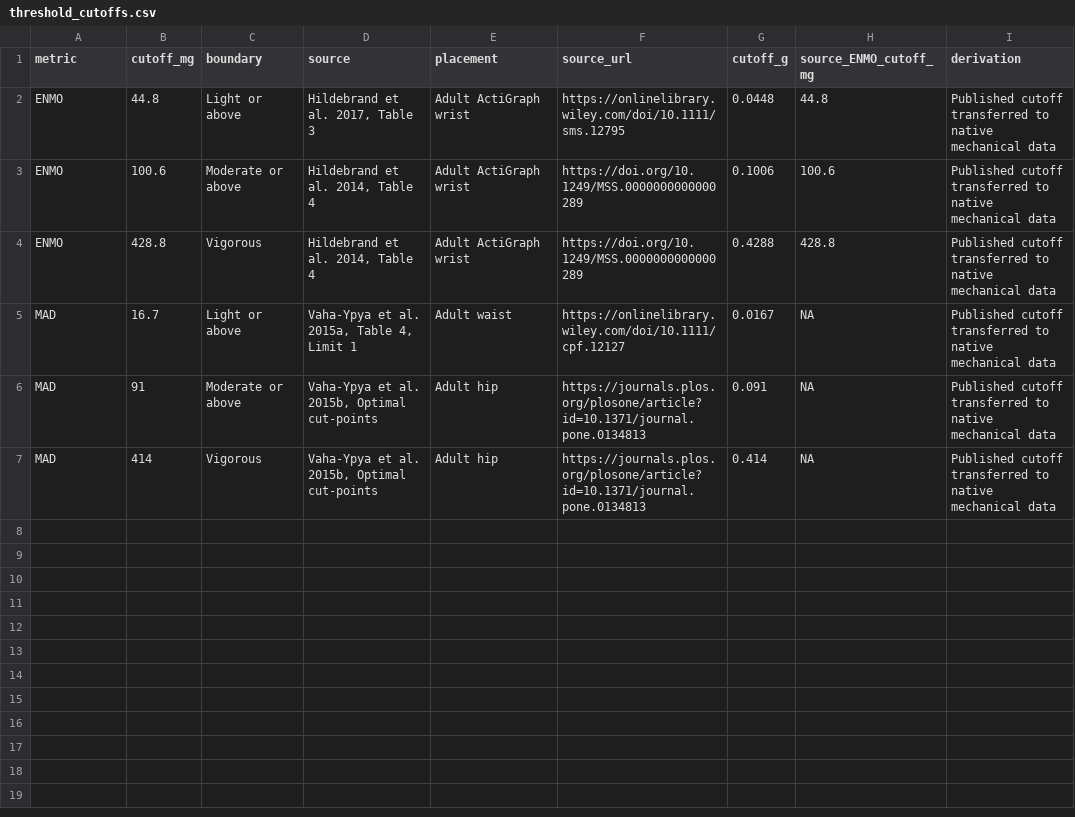
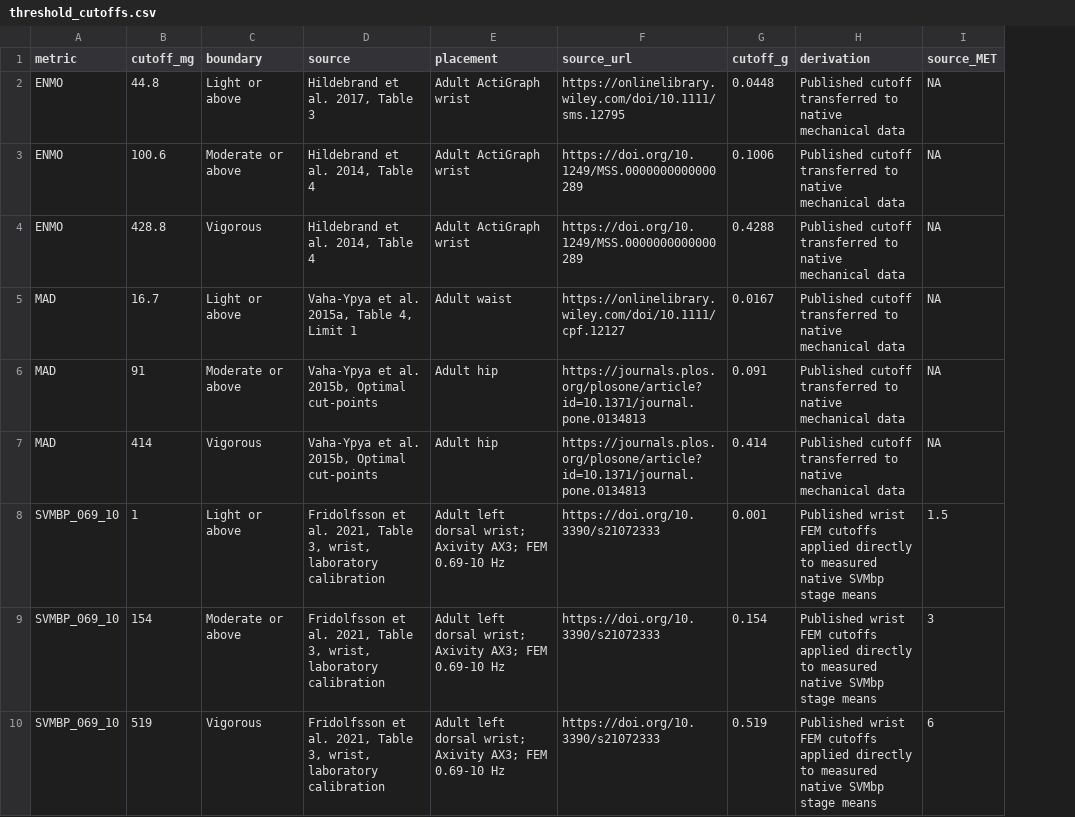
Before and after one commit to miltheo/wam, a CSV file: code/settings/threshold_cutoffs.csv, drawn as a sheet; removed rows and columns are numbered as before the commit, all else as after; the diff names each change by its address in the sheet, - before the commit and + after, or states it on an @@ line.

```diff
--- a/code/settings/threshold_cutoffs.csv
+++ b/code/settings/threshold_cutoffs.csv
-column H (source_ENMO_cutoff_mg), rows 2-7: 44.8 | 100.6 | 428.8 | NA | NA | NA
+column I (source_MET), rows 2-7: all NA
+row 8: SVMBP_069_10 | 1 | Light or above | Fridolfsson et al. 2021, Table 3, wrist, laboratory calibration | Adult left dorsal wrist; Axivity AX3; FEM 0.69-10 Hz | https://doi.org/10.3390/s21072333 | 0.001 | Published wrist FEM cutoffs applied directly to measured native SVMbp stage means | 1.5
+row 9: SVMBP_069_10 | 154 | Moderate or above | Fridolfsson et al. 2021, Table 3, wrist, laboratory calibration | Adult left dorsal wrist; Axivity AX3; FEM 0.69-10 Hz | https://doi.org/10.3390/s21072333 | 0.154 | Published wrist FEM cutoffs applied directly to measured native SVMbp stage means | 3
+row 10: SVMBP_069_10 | 519 | Vigorous | Fridolfsson et al. 2021, Table 3, wrist, laboratory calibration | Adult left dorsal wrist; Axivity AX3; FEM 0.69-10 Hz | https://doi.org/10.3390/s21072333 | 0.519 | Published wrist FEM cutoffs applied directly to measured native SVMbp stage means | 6
```
Also changed, not shown: 47 other files.
